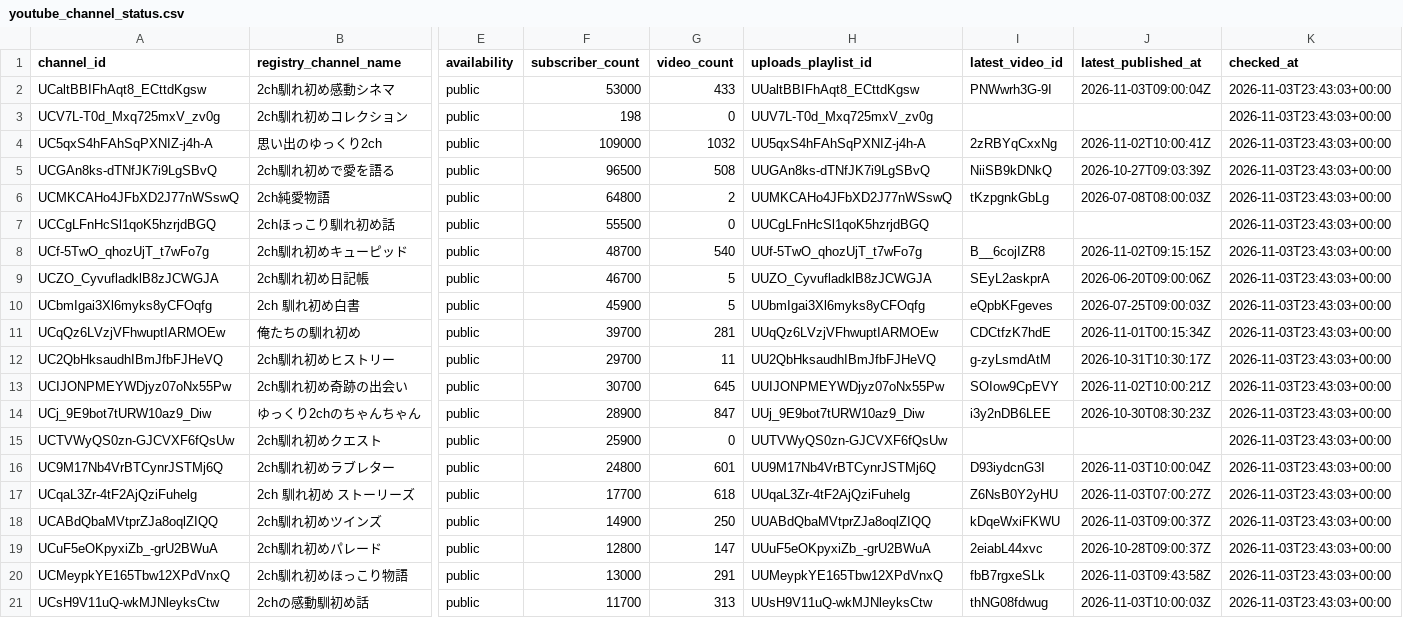
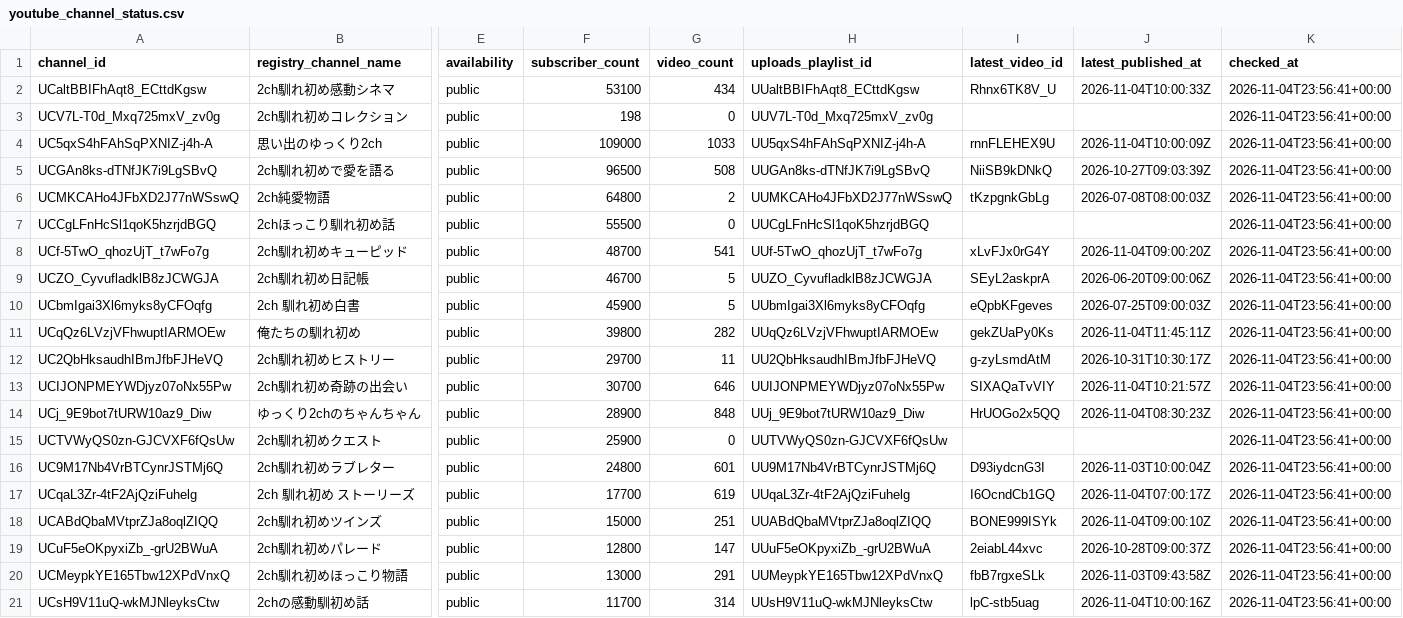
Before and after one commit to japonismy/naresome-kikaku-research, a CSV file: data_sources/youtube_channel_status.csv, drawn as a sheet; only a part is shown, gaps mark what is left out; the diff covers the shown part only; the diff names each change by its address in the sheet, - before the commit and + after, or states it on an @@ line.

```diff
--- a/data_sources/youtube_channel_status.csv
+++ b/data_sources/youtube_channel_status.csv
-F2 (subscriber_count): 53000
+F2 (subscriber_count): 53100
-G2 (video_count): 433
+G2 (video_count): 434
-I2 (latest_video_id): PNWwrh3G-9I
+I2 (latest_video_id): Rhnx6TK8V_U
-J2 (latest_published_at): 2026-11-03T09:00:04Z
+J2 (latest_published_at): 2026-11-04T10:00:33Z
-K2:K21 (checked_at): 2026-11-03T23:43:03+00:00
+K2:K21 (checked_at): 2026-11-04T23:56:41+00:00
-G4 (video_count): 1032
+G4 (video_count): 1033
-I4 (latest_video_id): 2zRBYqCxxNg
+I4 (latest_video_id): rnnFLEHEX9U
-J4 (latest_published_at): 2026-11-02T10:00:41Z
+J4 (latest_published_at): 2026-11-04T10:00:09Z
-G8 (video_count): 540
+G8 (video_count): 541
-I8 (latest_video_id): B__6cojIZR8
+I8 (latest_video_id): xLvFJx0rG4Y
-J8 (latest_published_at): 2026-11-02T09:15:15Z
+J8 (latest_published_at): 2026-11-04T09:00:20Z
-F11 (subscriber_count): 39700
+F11 (subscriber_count): 39800
-G11 (video_count): 281
+G11 (video_count): 282
-I11 (latest_video_id): CDCtfzK7hdE
+I11 (latest_video_id): gekZUaPy0Ks
-J11 (latest_published_at): 2026-11-01T00:15:34Z
+J11 (latest_published_at): 2026-11-04T11:45:11Z
-G13 (video_count): 645
+G13 (video_count): 646
-I13 (latest_video_id): SOIow9CpEVY
+I13 (latest_video_id): SIXAQaTvVIY
-J13 (latest_published_at): 2026-11-02T10:00:21Z
+J13 (latest_published_at): 2026-11-04T10:21:57Z
-G14 (video_count): 847
+G14 (video_count): 848
-I14 (latest_video_id): i3y2nDB6LEE
+I14 (latest_video_id): HrUOGo2x5QQ
-J14 (latest_published_at): 2026-10-30T08:30:23Z
+J14 (latest_published_at): 2026-11-04T08:30:23Z
-G17 (video_count): 618
+G17 (video_count): 619
-I17 (latest_video_id): Z6NsB0Y2yHU
+I17 (latest_video_id): I6OcndCb1GQ
-J17 (latest_published_at): 2026-11-03T07:00:27Z
+J17 (latest_published_at): 2026-11-04T07:00:17Z
-F18 (subscriber_count): 14900
+F18 (subscriber_count): 15000
-G18 (video_count): 250
+G18 (video_count): 251
-I18 (latest_video_id): kDqeWxiFKWU
+I18 (latest_video_id): BONE999ISYk
-J18 (latest_published_at): 2026-11-03T09:00:37Z
+J18 (latest_published_at): 2026-11-04T09:00:10Z
-G21 (video_count): 313
+G21 (video_count): 314
-I21 (latest_video_id): thNG08fdwug
+I21 (latest_video_id): lpC-stb5uag
-J21 (latest_published_at): 2026-11-03T10:00:03Z
+J21 (latest_published_at): 2026-11-04T10:00:16Z
```
Also changed, not shown: 32 edited cells elsewhere in this file, data_sources/youtube_current_stats.csv, reports/channel_scope.csv, 8 other files.
